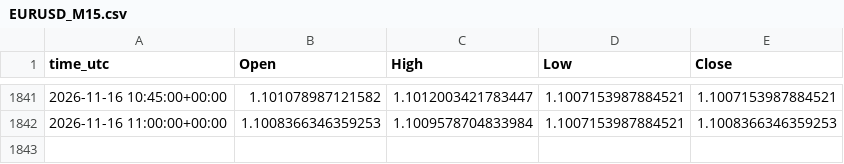
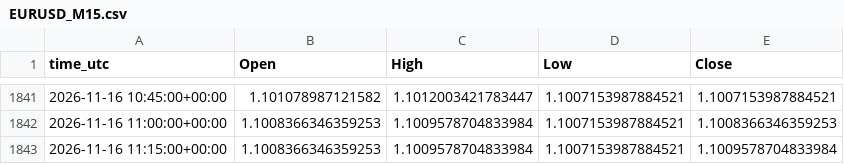
Before and after one commit to ClaireAce/Trading-Data, a CSV file: data/EURUSD_M15.csv, drawn as a sheet; only a part is shown, gaps mark what is left out; the diff names each change by its address in the sheet, - before the commit and + after, or states it on an @@ line.

```diff
--- a/data/EURUSD_M15.csv
+++ b/data/EURUSD_M15.csv
+row 1843: 2026-11-16 11:15:00+00:00 | 1.1008366346359253 | 1.1009578704833984 | 1.1007153987884521 | 1.1009578704833984
```
Also changed, not shown: data/EURUSD_M5.csv, data/GBPUSD_M15.csv, 8 other files.
